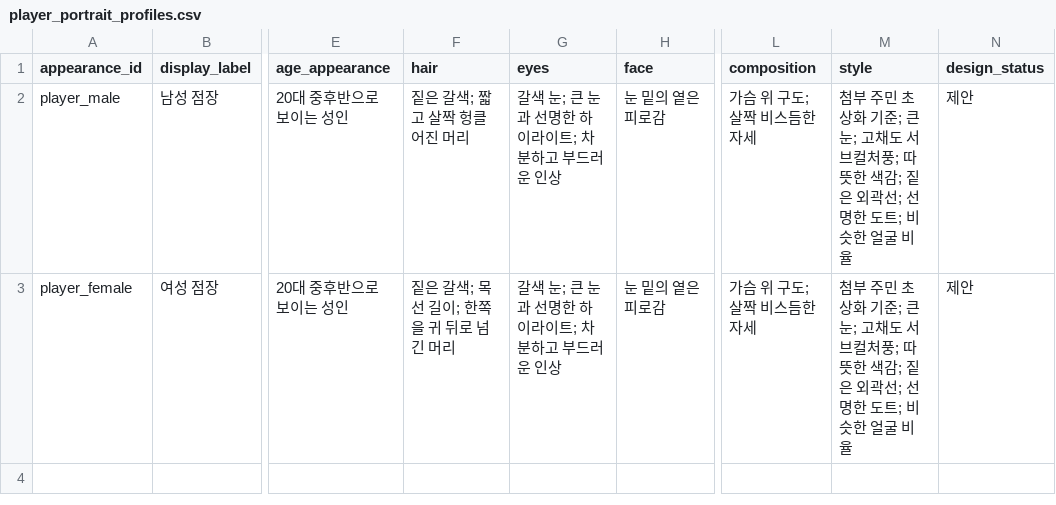
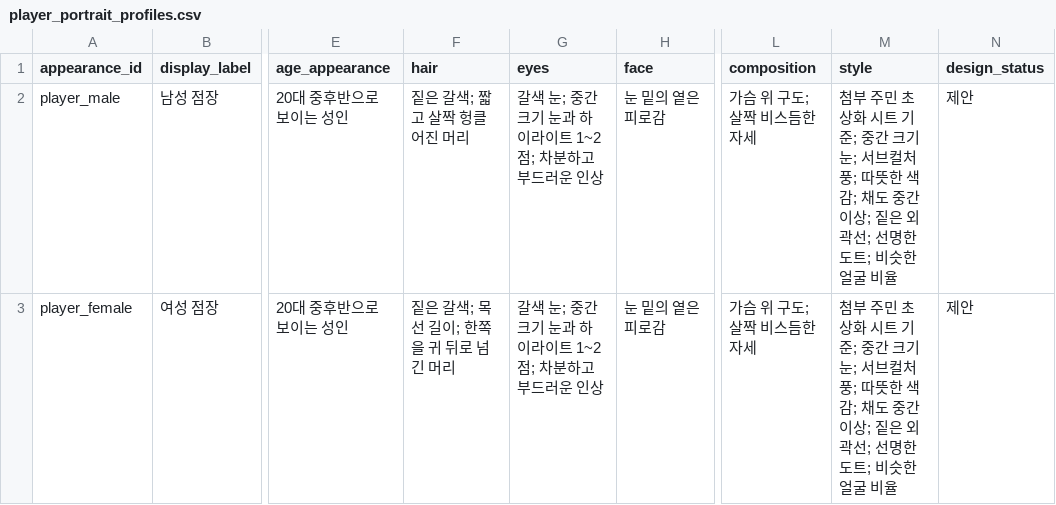
Before and after one commit to mayjohn66-cmd/project222, a CSV file: docs/drafts/story/player_portrait_profiles.csv, drawn as a sheet; only a part is shown, gaps mark what is left out; the diff names each change by its address in the sheet, - before the commit and + after, or states it on an @@ line.

```diff
--- a/docs/drafts/story/player_portrait_profiles.csv
+++ b/docs/drafts/story/player_portrait_profiles.csv
-G2:G3 (eyes): 갈색 눈; 큰 눈과 선명한 하이라이트; 차분하고 부드러운 인상
+G2:G3 (eyes): 갈색 눈; 중간 크기 눈과 하이라이트 1~2점; 차분하고 부드러운 인상
-M2:M3 (style): …초상화 기준; 큰 눈; 고채도 서브컬처풍; 따뜻한 색감; 짙은…
+M2:M3 (style): …초상화 시트 기준; 중간 크기 눈; 서브컬처풍; 따뜻한 색감; 채도 중간 이상; 짙은…
```
Also changed, not shown: 1 other file.
